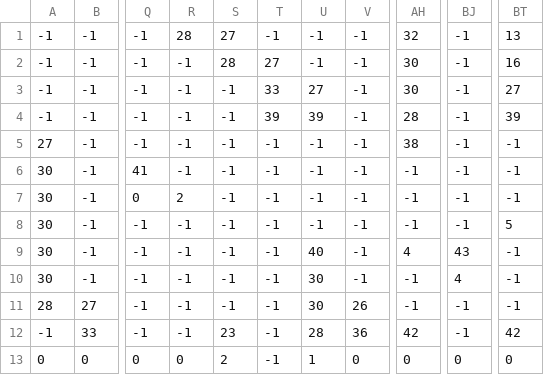
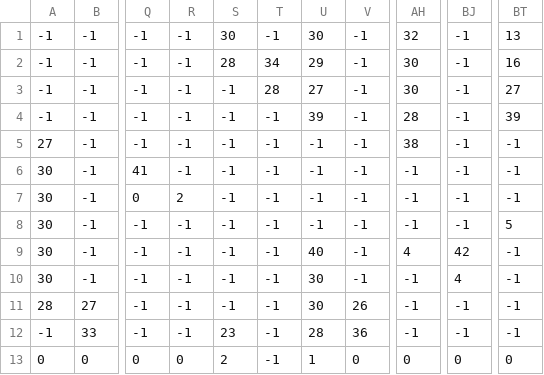
Before and after one commit to Nirs123/Neon_City_Brawl, a CSV file: levels/level2_data.csv, drawn as a sheet; only a part is shown, gaps mark what is left out; the diff names each change by its address in the sheet, - before the commit and + after, or states it on an @@ line.

```diff
--- a/levels/level2_data.csv
+++ b/levels/level2_data.csv
-R1: 28
+R1: -1
-S1: 27
+S1: 30
-U1: -1
+U1: 30
-T2: 27
+T2: 34
-U2: -1
+U2: 29
-T3: 33
+T3: 28
-T4: 39
+T4: -1
-BJ9: 43
+BJ9: 42
-AH12: 42
+AH12: -1
-BT12: 42
+BT12: -1
```
Also changed, not shown: levels/level1_data.csv, 14 other files.
